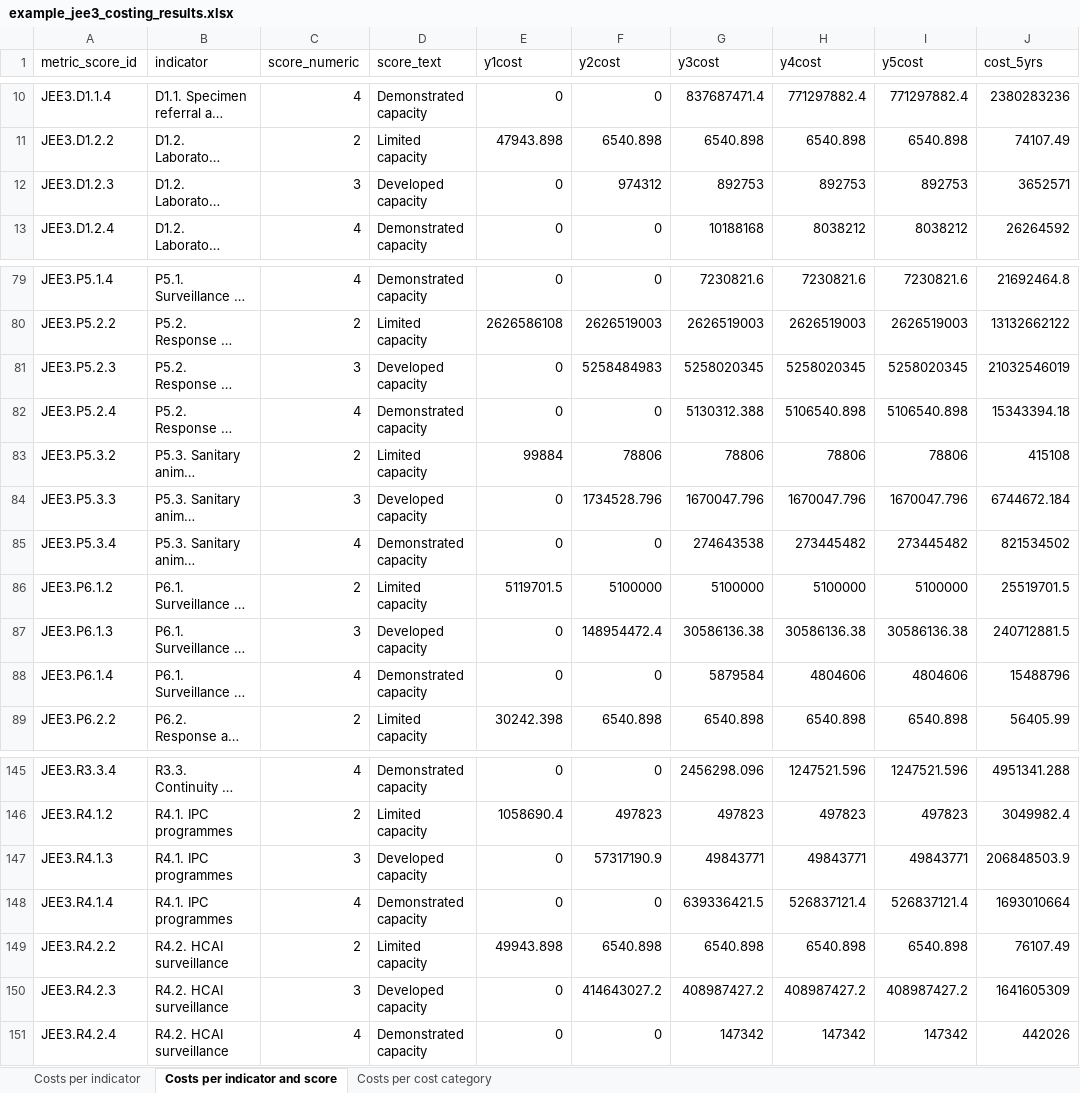
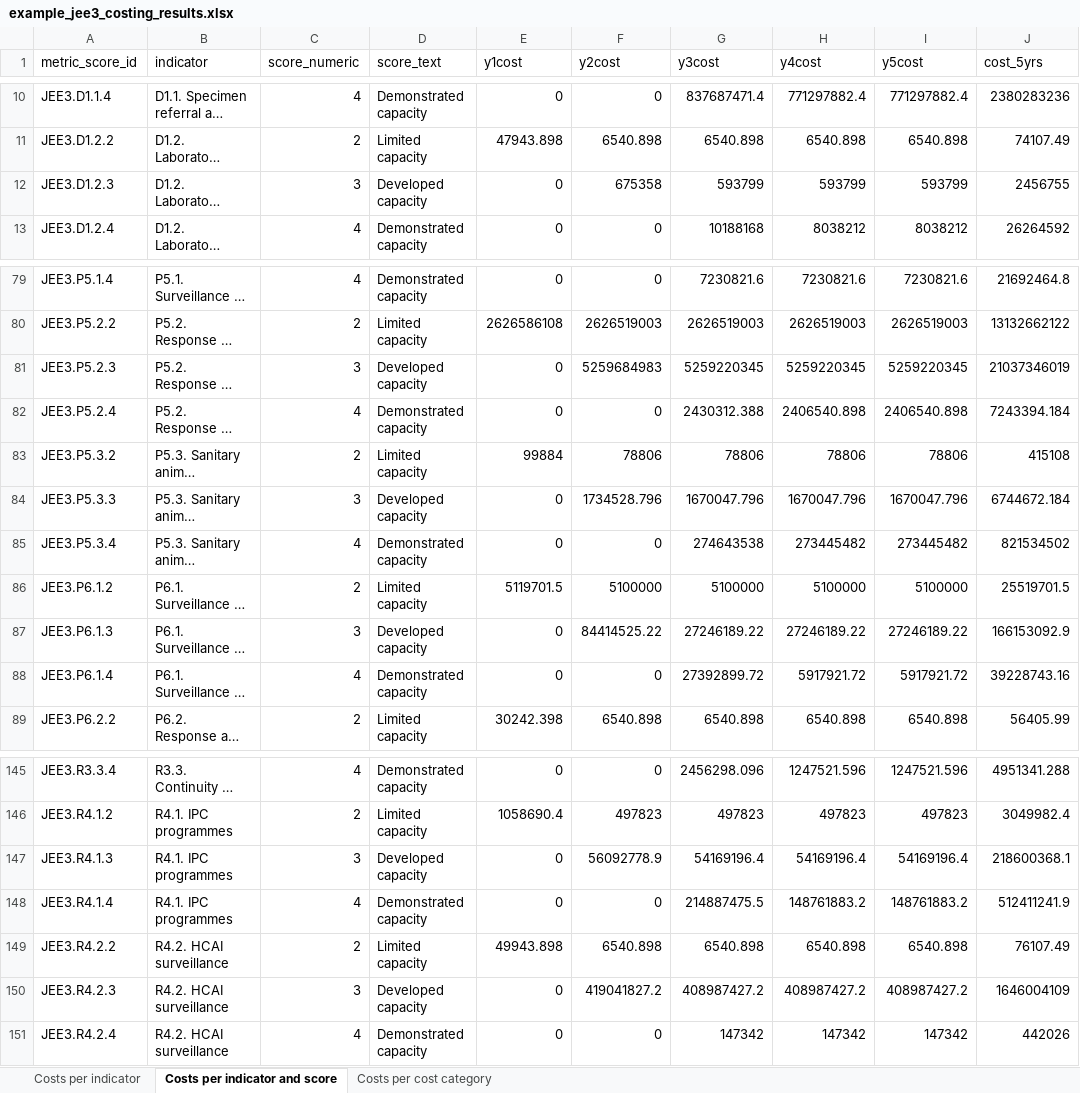
Before and after one commit to cghss/IHR-costing, an Excel workbook: calculator-tool/example_jee3_costing_results.xlsx, sheet Costs per indicator and score, drawn as a sheet; only a part is shown, gaps mark what is left out; long unchanged cells end in …; values as stored, in another font and other column widths than the file's, no borders; the diff covers the shown part only; the diff names each change by its address in the sheet, - before the commit and + after, or states it on an @@ line.

```diff
--- a/calculator-tool/example_jee3_costing_results.xlsx (sheet Costs per indicator and score)
+++ b/calculator-tool/example_jee3_costing_results.xlsx (sheet Costs per indicator and score)
-F12 (y2cost): 974312
+F12 (y2cost): 675358
-G12 (y3cost): 892753
+G12 (y3cost): 593799
-H12 (y4cost): 892753
+H12 (y4cost): 593799
-I12 (y5cost): 892753
+I12 (y5cost): 593799
-J12 (cost_5yrs): 3652571
+J12 (cost_5yrs): 2456755
-F81 (y2cost): 5258484983
+F81 (y2cost): 5259684983
-G81 (y3cost): 5258020345
+G81 (y3cost): 5259220345
-H81 (y4cost): 5258020345
+H81 (y4cost): 5259220345
-I81 (y5cost): 5258020345
+I81 (y5cost): 5259220345
-J81 (cost_5yrs): 21032546019
+J81 (cost_5yrs): 21037346019
-G82 (y3cost): 5130312.388
+G82 (y3cost): 2430312.388
-H82 (y4cost): 5106540.898
+H82 (y4cost): 2406540.898
-I82 (y5cost): 5106540.898
+I82 (y5cost): 2406540.898
-J82 (cost_5yrs): 15343394.18
+J82 (cost_5yrs): 7243394.184
-F87 (y2cost): 148954472.4
+F87 (y2cost): 84414525.22
-G87 (y3cost): 30586136.38
+G87 (y3cost): 27246189.22
-H87 (y4cost): 30586136.38
+H87 (y4cost): 27246189.22
-I87 (y5cost): 30586136.38
+I87 (y5cost): 27246189.22
-J87 (cost_5yrs): 240712881.5
+J87 (cost_5yrs): 166153092.9
-G88 (y3cost): 5879584
+G88 (y3cost): 27392899.72
-H88 (y4cost): 4804606
+H88 (y4cost): 5917921.72
-I88 (y5cost): 4804606
+I88 (y5cost): 5917921.72
-J88 (cost_5yrs): 15488796
+J88 (cost_5yrs): 39228743.16
-F147 (y2cost): 57317190.9
+F147 (y2cost): 56092778.9
-G147 (y3cost): 49843771
+G147 (y3cost): 54169196.4
-H147 (y4cost): 49843771
+H147 (y4cost): 54169196.4
-I147 (y5cost): 49843771
+I147 (y5cost): 54169196.4
-J147 (cost_5yrs): 206848503.9
+J147 (cost_5yrs): 218600368.1
-G148 (y3cost): 639336421.5
+G148 (y3cost): 214887475.5
-H148 (y4cost): 526837121.4
+H148 (y4cost): 148761883.2
-I148 (y5cost): 526837121.4
+I148 (y5cost): 148761883.2
-J148 (cost_5yrs): 1693010664
+J148 (cost_5yrs): 512411241.9
-F150 (y2cost): 414643027.2
+F150 (y2cost): 419041827.2
-J150 (cost_5yrs): 1641605309
+J150 (cost_5yrs): 1646004109
```
Also changed, not shown: 19 edited cells elsewhere in this sheet, sheet Costs per indicator, sheet Costs per cost category, 3 other files.
